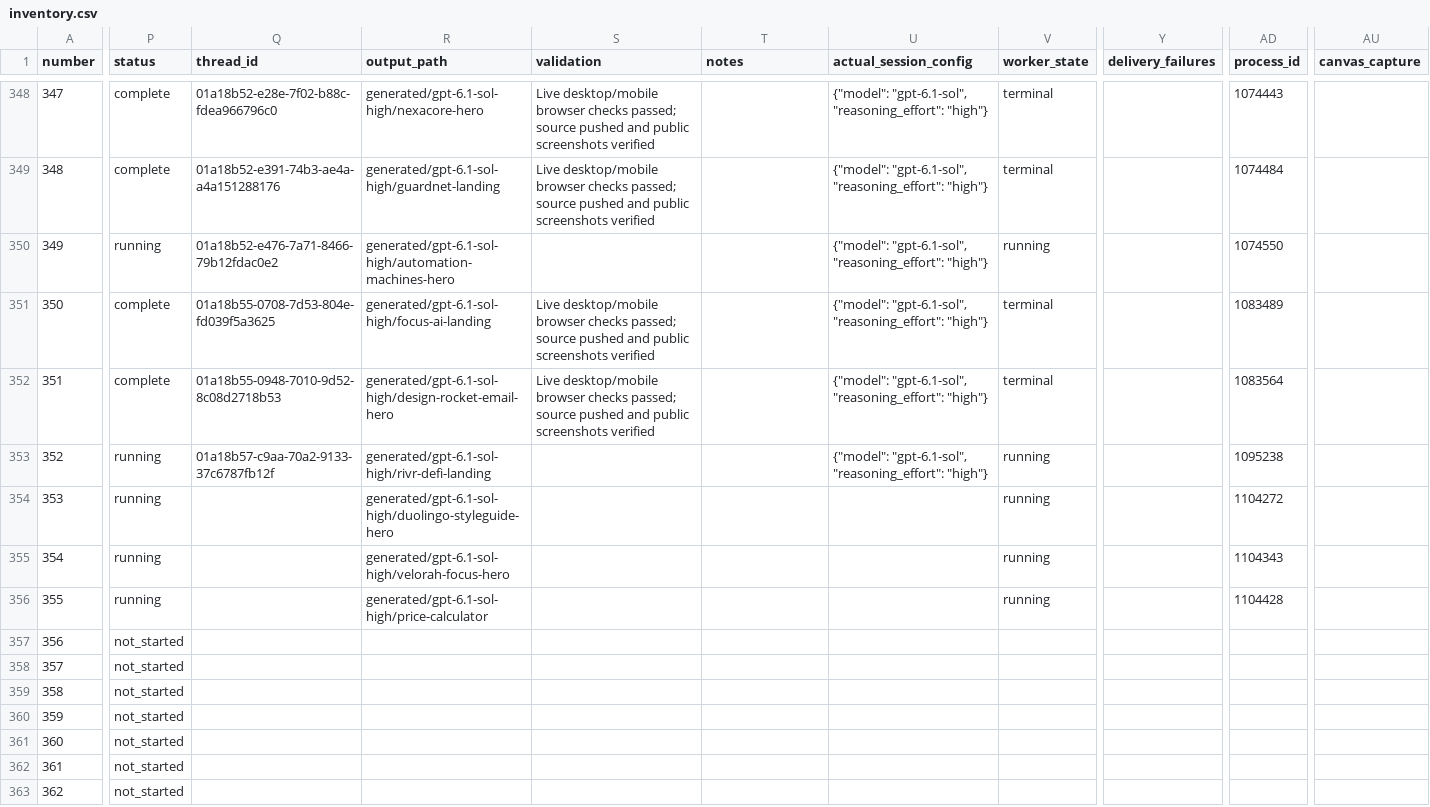
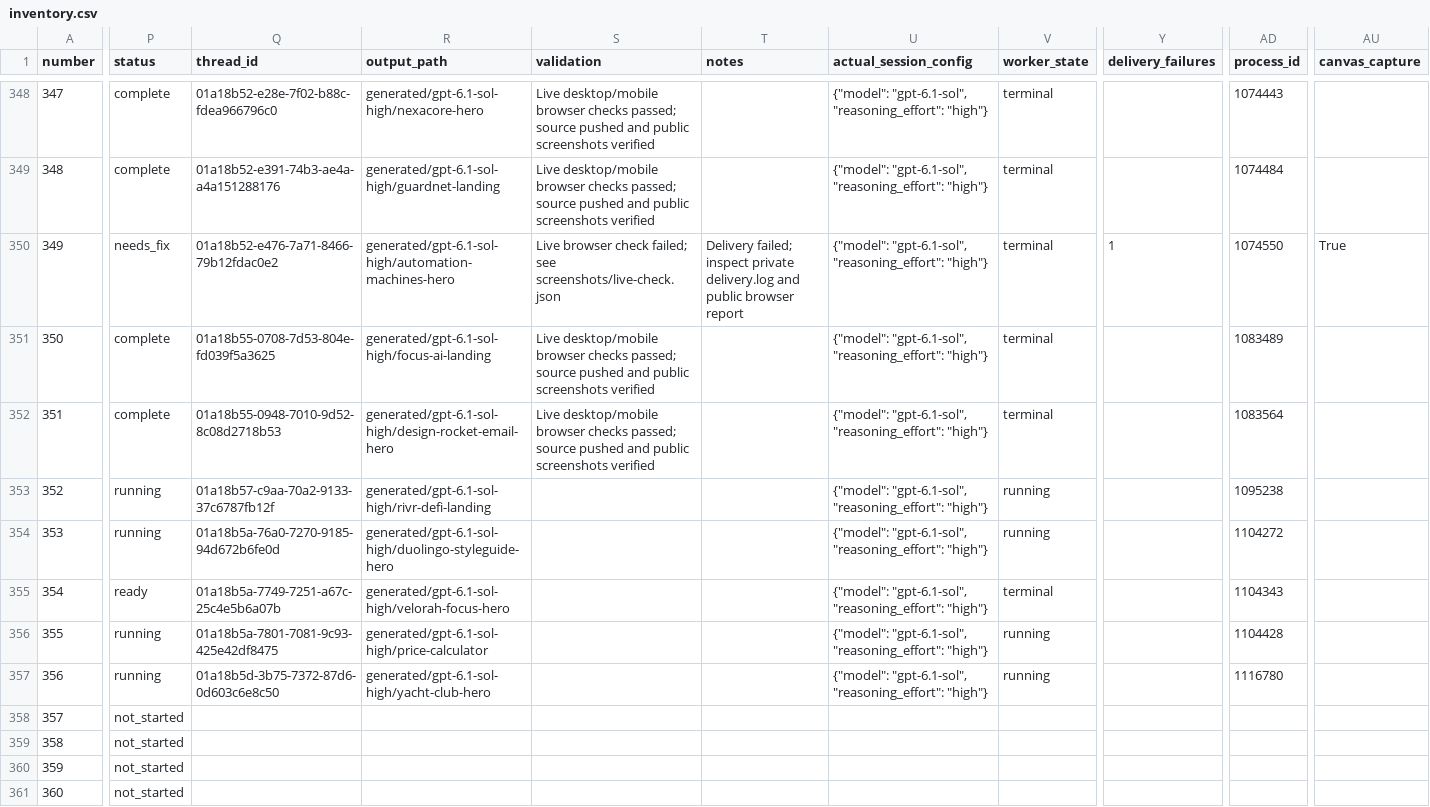
Before and after one commit to radish40/MotionSites, a CSV file: docs/gpt-6.1-sol-high/inventory.csv, drawn as a sheet; only a part is shown, gaps mark what is left out; the shorter side is filled out with more unchanged rows; the diff covers the shown part only; the diff names each change by its address in the sheet, - before the commit and + after, or states it on an @@ line.

```diff
--- a/docs/gpt-6.1-sol-high/inventory.csv
+++ b/docs/gpt-6.1-sol-high/inventory.csv
-P350 (status): running
+P350 (status): needs_fix
-S350 (validation): (empty)
+S350 (validation): Live browser check failed; see screenshots/live-check.json
-T350 (notes): (empty)
+T350 (notes): Delivery failed; inspect private delivery.log and public browser report
-V350 (worker_state): running
+V350 (worker_state): terminal
-Y350 (delivery_failures): (empty)
+Y350 (delivery_failures): 1
-AU350 (canvas_capture): (empty)
+AU350 (canvas_capture): True
-Q354 (thread_id): (empty)
+Q354 (thread_id): 01a18b5a-76a0-7270-9185-94d672b6fe0d
-U354:U357 (actual_session_config): (empty)
+U354:U357 (actual_session_config): {"model": "gpt-6.1-sol", "reasoning_effort": "high"}
-P355 (status): running
+P355 (status): ready
-Q355 (thread_id): (empty)
+Q355 (thread_id): 01a18b5a-7749-7251-a67c-25c4e5b6a07b
-V355 (worker_state): running
+V355 (worker_state): terminal
-Q356 (thread_id): (empty)
+Q356 (thread_id): 01a18b5a-7801-7081-9c93-425e42df8475
-P357 (status): not_started
+P357 (status): running
-Q357 (thread_id): (empty)
+Q357 (thread_id): 01a18b5d-3b75-7372-87d6-0d603c6e8c50
-R357 (output_path): (empty)
+R357 (output_path): generated/gpt-6.1-sol-high/yacht-club-hero
-V357 (worker_state): (empty)
+V357 (worker_state): running
-AD357 (process_id): (empty)
+AD357 (process_id): 1116780
```
Also changed, not shown: 2 edited cells elsewhere in this file, 4 other files.
